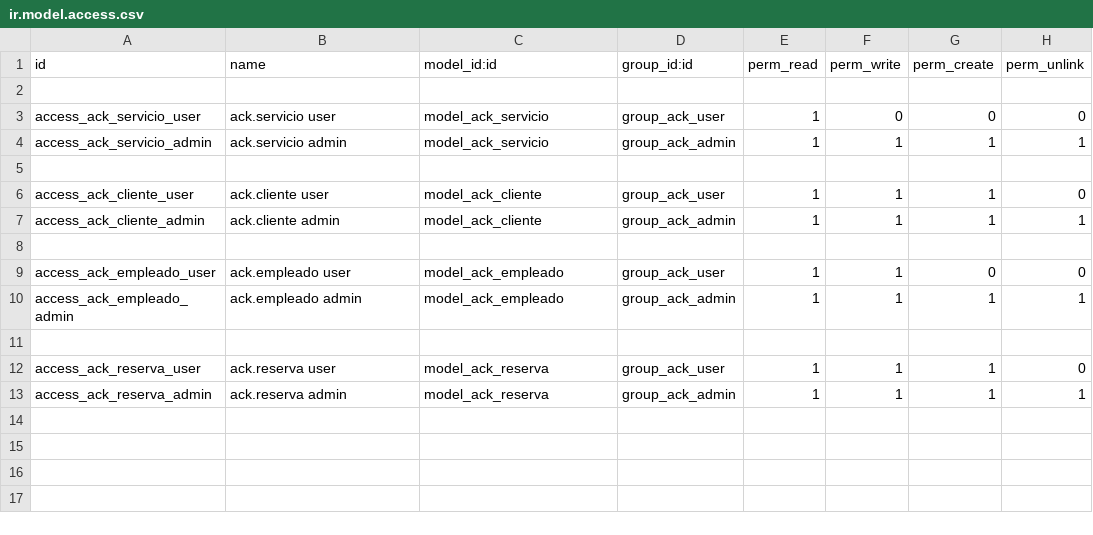
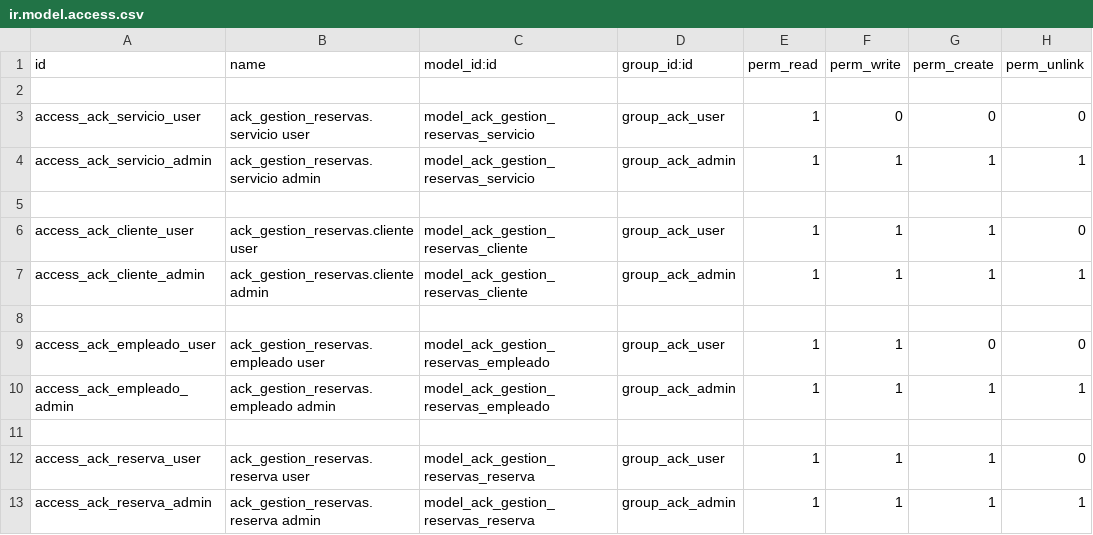
Before and after one commit to AnasCh01/SGE-odoo-it-yourself, a CSV file: odoo/addons/ack_gestion_reservas/security/ir.model.access.csv, drawn as a sheet.

Commit message:
Correcciones de nombre en los modelos, vistas y datos demoo

```diff
--- a/odoo/addons/ack_gestion_reservas/security/ir.model.access.csv
+++ b/odoo/addons/ack_gestion_reservas/security/ir.model.access.csv
@@ -2,12 +2,12 @@ id,name,model_id:id,group_id:id,perm_read,perm_write,perm_create,perm_unlink
 
-access_ack_servicio_user,ack.servicio user,model_ack_servicio,group_ack_user,1,0,0,0
-access_ack_servicio_admin,ack.servicio admin,model_ack_servicio,group_ack_admin,1,1,1,1
+access_ack_servicio_user,ack_gestion_reservas.servicio user,model_ack_gestion_reservas_servicio,group_ack_user,1,0,0,0
+access_ack_servicio_admin,ack_gestion_reservas.servicio admin,model_ack_gestion_reservas_servicio,group_ack_admin,1,1,1,1
 
-access_ack_cliente_user,ack.cliente user,model_ack_cliente,group_ack_user,1,1,1,0
-access_ack_cliente_admin,ack.cliente admin,model_ack_cliente,group_ack_admin,1,1,1,1
+access_ack_cliente_user,ack_gestion_reservas.cliente user,model_ack_gestion_reservas_cliente,group_ack_user,1,1,1,0
+access_ack_cliente_admin,ack_gestion_reservas.cliente admin,model_ack_gestion_reservas_cliente,group_ack_admin,1,1,1,1
 
-access_ack_empleado_user,ack.empleado user,model_ack_empleado,group_ack_user,1,1,0,0
-access_ack_empleado_admin,ack.empleado admin,model_ack_empleado,group_ack_admin,1,1,1,1
+access_ack_empleado_user,ack_gestion_reservas.empleado user,model_ack_gestion_reservas_empleado,group_ack_user,1,1,0,0
+access_ack_empleado_admin,ack_gestion_reservas.empleado admin,model_ack_gestion_reservas_empleado,group_ack_admin,1,1,1,1
 
-access_ack_reserva_user,ack.reserva user,model_ack_reserva,group_ack_user,1,1,1,0
-access_ack_reserva_admin,ack.reserva admin,model_ack_reserva,group_ack_admin,1,1,1,1
+access_ack_reserva_user,ack_gestion_reservas.reserva user,model_ack_gestion_reservas_reserva,group_ack_user,1,1,1,0
+access_ack_reserva_admin,ack_gestion_reservas.reserva admin,model_ack_gestion_reservas_reserva,group_ack_admin,1,1,1,1
```
Also changed, not shown: 10 other files.
